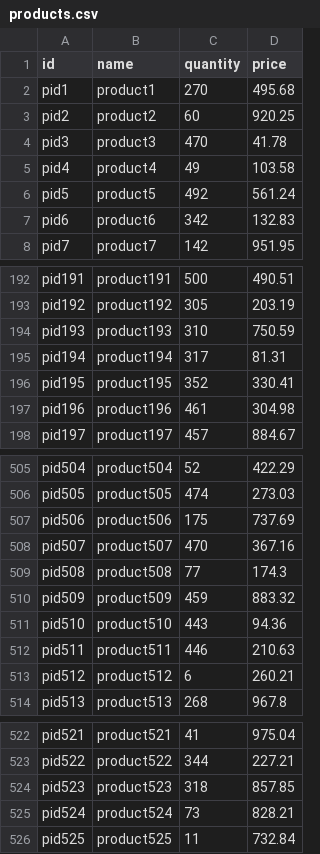
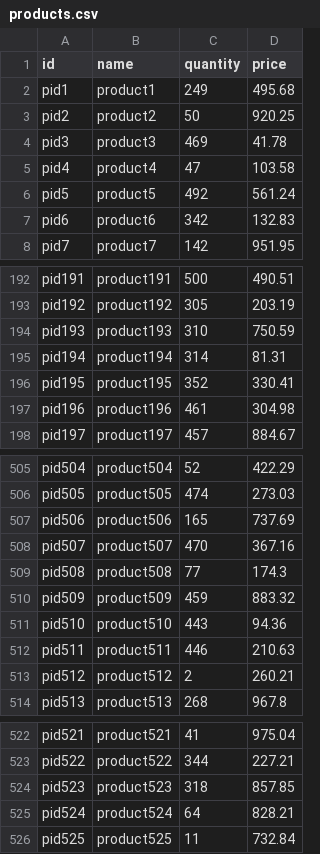
Before and after one commit to sumanpitla/ecommerce_transaction_iith, a CSV file: products.csv, drawn as a sheet; only a part is shown, gaps mark what is left out; the diff covers the shown part only.

Commit message:
for dynamic number of products

```diff
--- a/products.csv
+++ b/products.csv
@@ -1,6 +1,6 @@
 id,name,quantity,price
-pid1,product1,270,495.68
-pid2,product2,60,920.25
-pid3,product3,470,41.78
-pid4,product4,49,103.58
+pid1,product1,249,495.68
+pid2,product2,50,920.25
+pid3,product3,469,41.78
+pid4,product4,47,103.58
 pid5,product5,492,561.24
@@ -194,3 +194,3 @@ pid192,product192,305,203.19
 pid193,product193,310,750.59
-pid194,product194,317,81.31
+pid194,product194,314,81.31
 pid195,product195,352,330.41
@@ -506,3 +506,3 @@ pid504,product504,52,422.29
 pid505,product505,474,273.03
-pid506,product506,175,737.69
+pid506,product506,165,737.69
 pid507,product507,470,367.16
@@ -512,3 +512,3 @@ pid510,product510,443,94.36
 pid511,product511,446,210.63
-pid512,product512,6,260.21
+pid512,product512,2,260.21
 pid513,product513,268,967.8
@@ -524,3 +524,3 @@ pid522,product522,344,227.21
 pid523,product523,318,857.85
-pid524,product524,73,828.21
+pid524,product524,64,828.21
 pid525,product525,11,732.84
```
Also changed, not shown: 1 edited cell elsewhere in this file, orders.csv, 5 other files.
